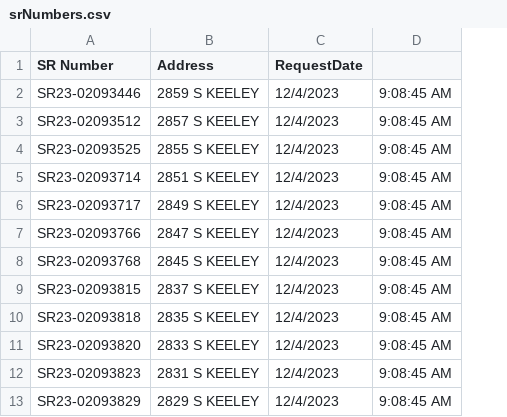
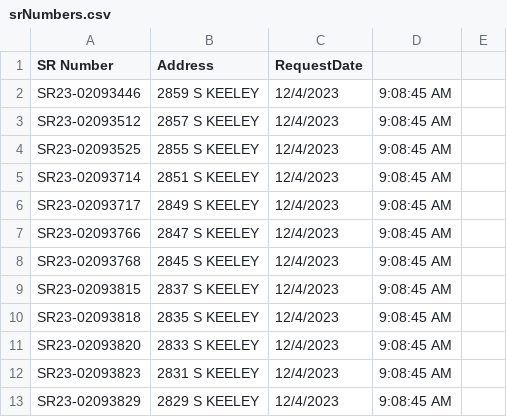
Before and after one commit to colinyoung/appleseed, a CSV file: srNumbers.csv, drawn as a sheet; only a part is shown; the diff covers the shown part only; the diff names each change by its address in the sheet, - before the commit and + after, or states it on an @@ line.

```diff
--- a/srNumbers.csv
+++ b/srNumbers.csv
+column E, empty
```
Also changed, not shown: 21 added rows elsewhere in this file, 2 other files.
